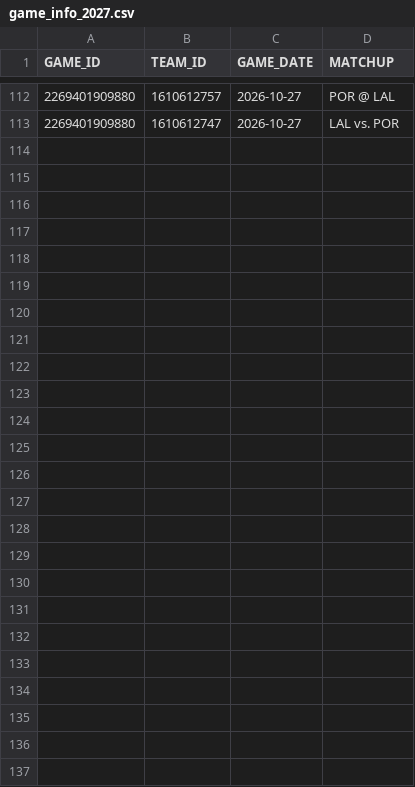
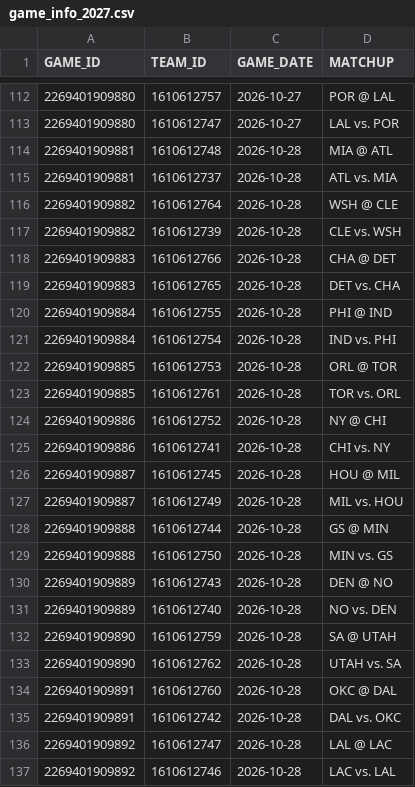
Before and after one commit to abeilke2002/belch-bets, a CSV file: csvs/game_info_2027.csv, drawn as a sheet; only a part is shown, gaps mark what is left out; the diff names each change by its address in the sheet, - before the commit and + after, or states it on an @@ line.

```diff
--- a/csvs/game_info_2027.csv
+++ b/csvs/game_info_2027.csv
+row 114: 2269401909881 | 1610612748 | 2026-10-28 | MIA @ ATL
+row 115: 2269401909881 | 1610612737 | 2026-10-28 | ATL vs. MIA
+row 116: 2269401909882 | 1610612764 | 2026-10-28 | WSH @ CLE
+row 117: 2269401909882 | 1610612739 | 2026-10-28 | CLE vs. WSH
+row 118: 2269401909883 | 1610612766 | 2026-10-28 | CHA @ DET
+row 119: 2269401909883 | 1610612765 | 2026-10-28 | DET vs. CHA
+row 120: 2269401909884 | 1610612755 | 2026-10-28 | PHI @ IND
+row 121: 2269401909884 | 1610612754 | 2026-10-28 | IND vs. PHI
+row 122: 2269401909885 | 1610612753 | 2026-10-28 | ORL @ TOR
+row 123: 2269401909885 | 1610612761 | 2026-10-28 | TOR vs. ORL
+row 124: 2269401909886 | 1610612752 | 2026-10-28 | NY @ CHI
+row 125: 2269401909886 | 1610612741 | 2026-10-28 | CHI vs. NY
+row 126: 2269401909887 | 1610612745 | 2026-10-28 | HOU @ MIL
+row 127: 2269401909887 | 1610612749 | 2026-10-28 | MIL vs. HOU
+row 128: 2269401909888 | 1610612744 | 2026-10-28 | GS @ MIN
+row 129: 2269401909888 | 1610612750 | 2026-10-28 | MIN vs. GS
+row 130: 2269401909889 | 1610612743 | 2026-10-28 | DEN @ NO
+row 131: 2269401909889 | 1610612740 | 2026-10-28 | NO vs. DEN
+row 132: 2269401909890 | 1610612759 | 2026-10-28 | SA @ UTAH
+row 133: 2269401909890 | 1610612762 | 2026-10-28 | UTAH vs. SA
+row 134: 2269401909891 | 1610612760 | 2026-10-28 | OKC @ DAL
+row 135: 2269401909891 | 1610612742 | 2026-10-28 | DAL vs. OKC
+row 136: 2269401909892 | 1610612747 | 2026-10-28 | LAL @ LAC
+row 137: 2269401909892 | 1610612746 | 2026-10-28 | LAC vs. LAL
```
Also changed, not shown: csvs/espn_players.csv, odds_model/data/bet_log.csv, 5 other files.
